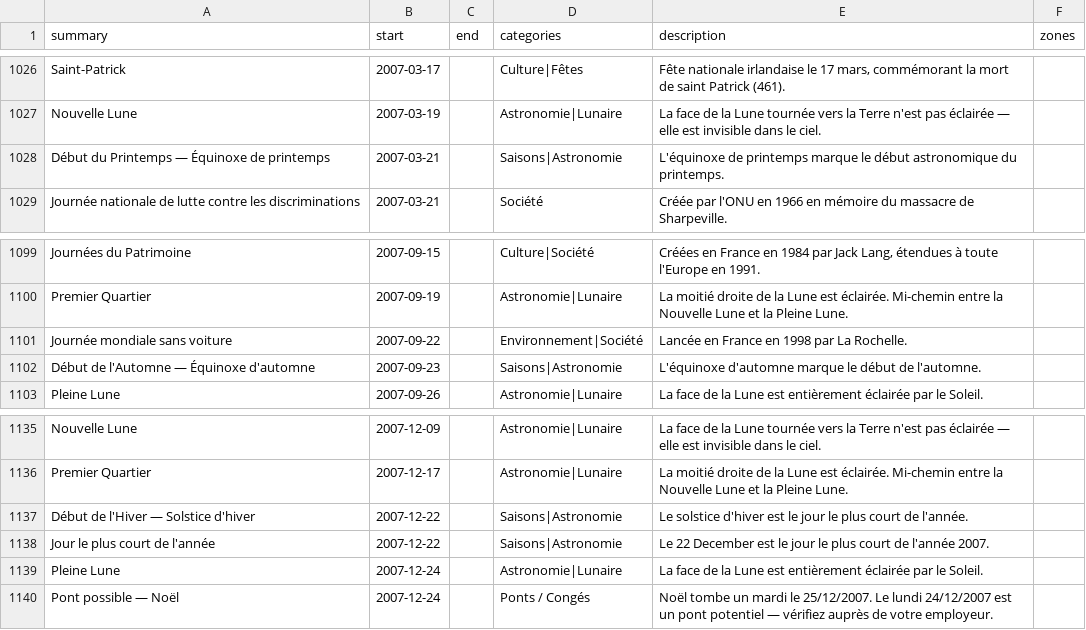
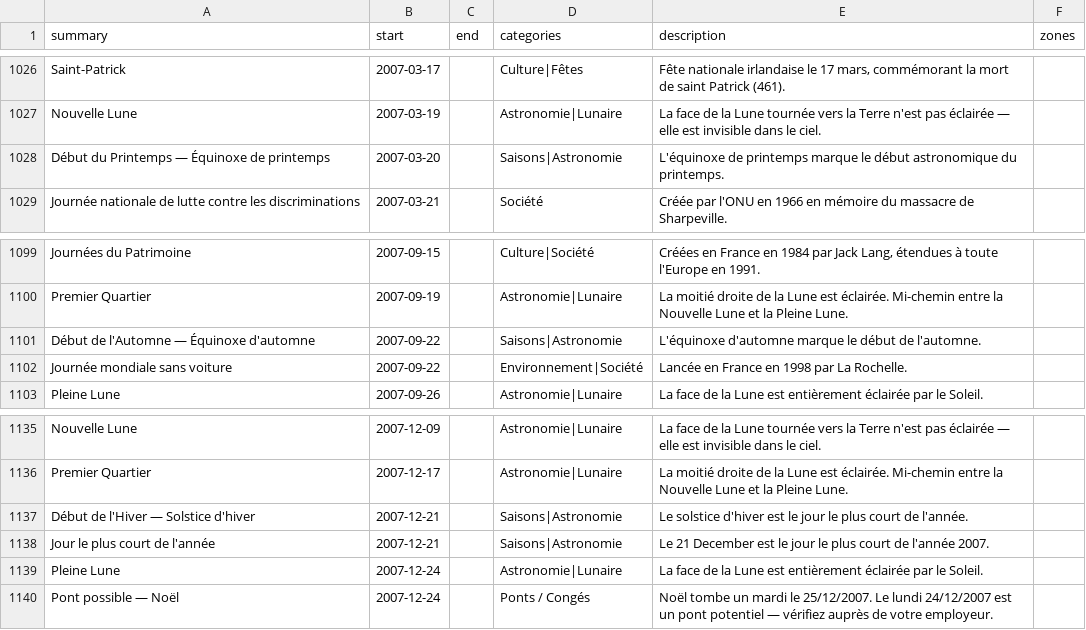
Before and after one commit to TiboTsr/calendrier-france-ics, a CSV file: calendrier.csv, drawn as a sheet; only a part is shown, gaps mark what is left out.

```diff
--- a/calendrier.csv
+++ b/calendrier.csv
@@ -1027,3 +1027,3 @@ Saint-Patrick,2007-03-17,,Culture|Fêtes,"Fête nationale irlandaise le 17 mars,
 Nouvelle Lune,2007-03-19,,Astronomie|Lunaire,La face de la Lune tournée vers la Terre n'est pas éclairée — elle est invisible dans le ciel.,
-Début du Printemps — Équinoxe de printemps,2007-03-21,,Saisons|Astronomie,L'équinoxe de printemps marque le début astronomique du printemps.,
+Début du Printemps — Équinoxe de printemps,2007-03-20,,Saisons|Astronomie,L'équinoxe de printemps marque le début astronomique du printemps.,
 Journée nationale de lutte contre les discriminations,2007-03-21,,Société,Créée par l'ONU en 1966 en mémoire du massacre de Sharpeville.,
@@ -1100,4 +1100,4 @@ Journées du Patrimoine,2007-09-15,,Culture|Société,"Créées en France en 198
 Premier Quartier,2007-09-19,,Astronomie|Lunaire,La moitié droite de la Lune est éclairée. Mi-chemin entre la Nouvelle Lune et la Pleine Lune.,
+Début de l'Automne — Équinoxe d'automne,2007-09-22,,Saisons|Astronomie,L'équinoxe d'automne marque le début de l'automne.,
 Journée mondiale sans voiture,2007-09-22,,Environnement|Société,Lancée en France en 1998 par La Rochelle.,
-Début de l'Automne — Équinoxe d'automne,2007-09-23,,Saisons|Astronomie,L'équinoxe d'automne marque le début de l'automne.,
 Pleine Lune,2007-09-26,,Astronomie|Lunaire,La face de la Lune est entièrement éclairée par le Soleil.,
@@ -1136,4 +1136,4 @@ Nouvelle Lune,2007-12-09,,Astronomie|Lunaire,La face de la Lune tournée vers la
 Premier Quartier,2007-12-17,,Astronomie|Lunaire,La moitié droite de la Lune est éclairée. Mi-chemin entre la Nouvelle Lune et la Pleine Lune.,
-Début de l'Hiver — Solstice d'hiver,2007-12-22,,Saisons|Astronomie,Le solstice d'hiver est le jour le plus court de l'année.,
-Jour le plus court de l'année,2007-12-22,,Saisons|Astronomie,Le 22 December est le jour le plus court de l'année 2007.,
+Début de l'Hiver — Solstice d'hiver,2007-12-21,,Saisons|Astronomie,Le solstice d'hiver est le jour le plus court de l'année.,
+Jour le plus court de l'année,2007-12-21,,Saisons|Astronomie,Le 21 December est le jour le plus court de l'année 2007.,
 Pleine Lune,2007-12-24,,Astronomie|Lunaire,La face de la Lune est entièrement éclairée par le Soleil.,
```
Also changed, not shown: 12 other files.
